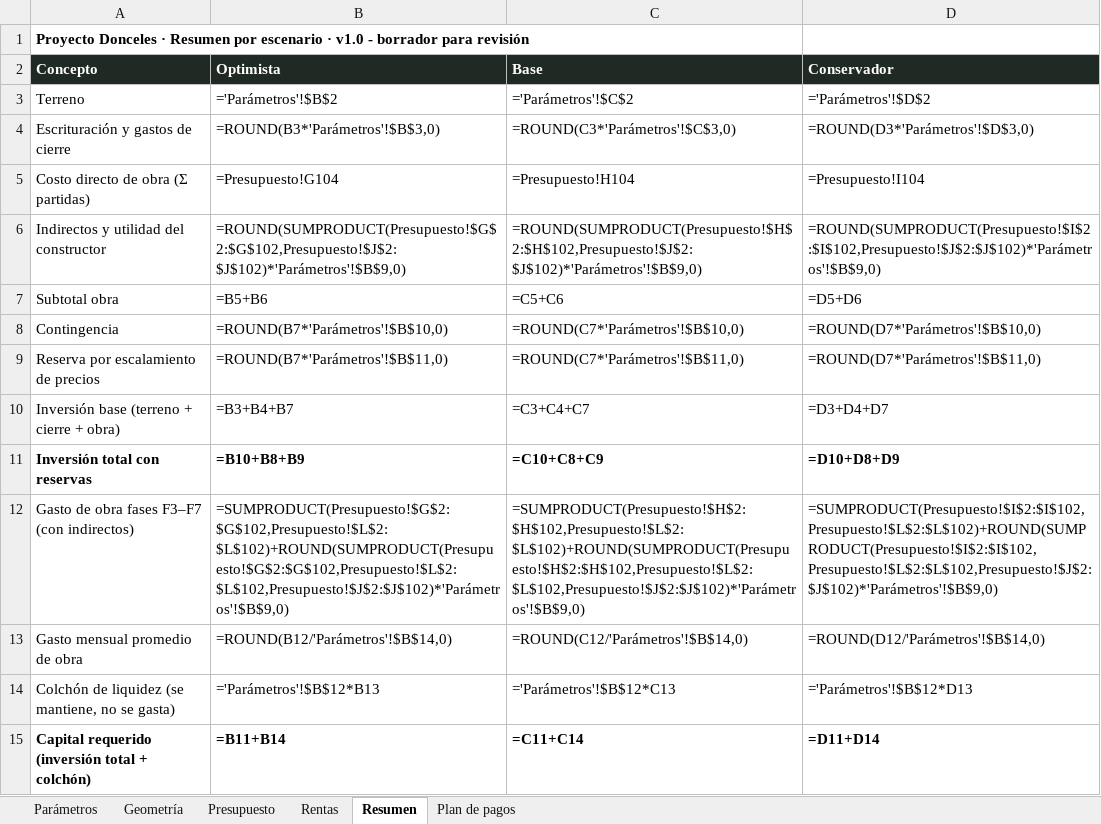
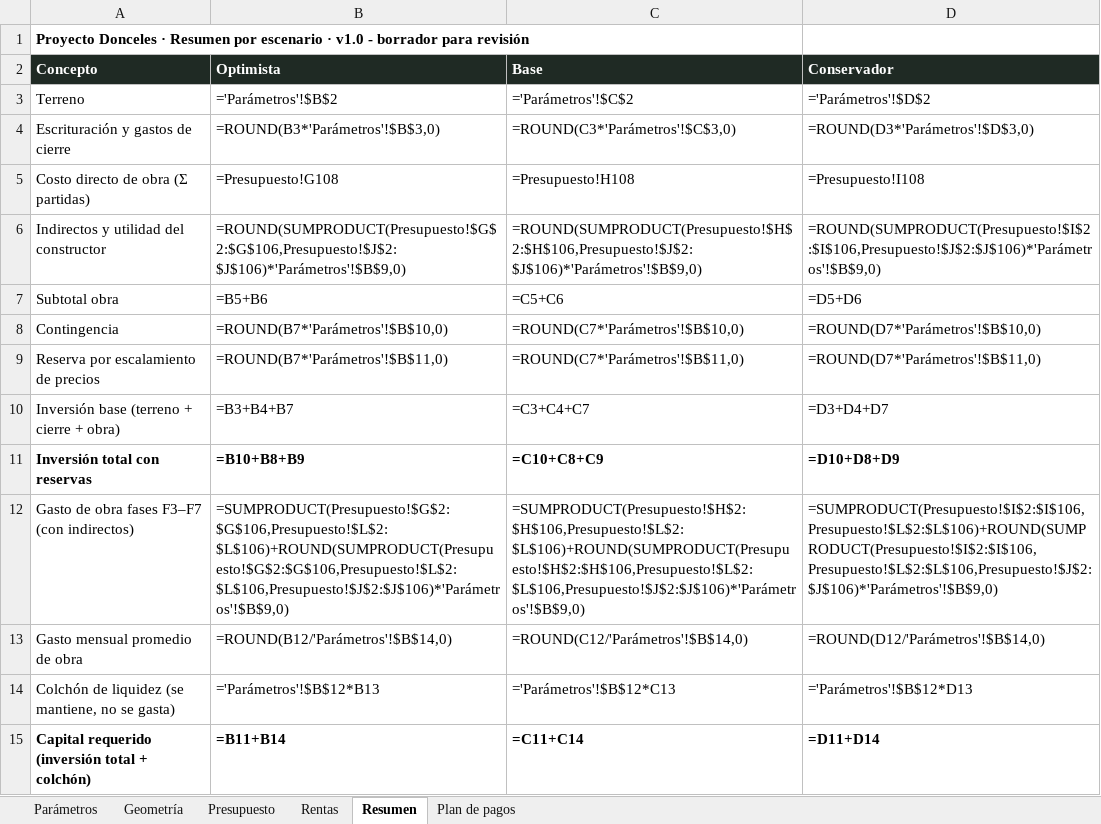
Before and after one commit to WalabiRock/walabirock.github.io, an Excel workbook: donceles/presupuesto.xlsx, sheet Resumen, drawn as a sheet; only a part is shown; values as stored, in another font and other column widths than the file's, no borders; formulas without a stored value are shown as written; the diff names each change by its address in the sheet, - before the commit and + after, or states it on an @@ line.

```diff
--- a/donceles/presupuesto.xlsx (sheet Resumen)
+++ b/donceles/presupuesto.xlsx (sheet Resumen)
-B5 (Optimista): =Presupuesto!G104
+B5 (Optimista): =Presupuesto!G108
-C5 (Base): =Presupuesto!H104
+C5 (Base): =Presupuesto!H108
-D5 (Conservador): =Presupuesto!I104
+D5 (Conservador): =Presupuesto!I108
-B6 (Optimista): =ROUND(SUMPRODUCT(Presupuesto!$G$2:$G$102,Presupuesto!$J$2:$J$102)*'Parámetros'!$B$9,0)
+B6 (Optimista): =ROUND(SUMPRODUCT(Presupuesto!$G$2:$G$106,Presupuesto!$J$2:$J$106)*'Parámetros'!$B$9,0)
-C6 (Base): =ROUND(SUMPRODUCT(Presupuesto!$H$2:$H$102,Presupuesto!$J$2:$J$102)*'Parámetros'!$B$9,0)
+C6 (Base): =ROUND(SUMPRODUCT(Presupuesto!$H$2:$H$106,Presupuesto!$J$2:$J$106)*'Parámetros'!$B$9,0)
-D6 (Conservador): =ROUND(SUMPRODUCT(Presupuesto!$I$2:$I$102,Presupuesto!$J$2:$J$102)*'Parámetros'!$B$9,0)
+D6 (Conservador): =ROUND(SUMPRODUCT(Presupuesto!$I$2:$I$106,Presupuesto!$J$2:$J$106)*'Parámetros'!$B$9,0)
-B12 (Optimista): =SUMPRODUCT(Presupuesto!$G$2:$G$102,Presupuesto!$L$2:$L$102)+ROUND(SUMPRODUCT(Presupuesto!$G$2:$G$102,Presupuesto!$L$2:$L$102,Presupuesto!$J$2:$J$102)*'Parámetros'!$B$9,0)
+B12 (Optimista): =SUMPRODUCT(Presupuesto!$G$2:$G$106,Presupuesto!$L$2:$L$106)+ROUND(SUMPRODUCT(Presupuesto!$G$2:$G$106,Presupuesto!$L$2:$L$106,Presupuesto!$J$2:$J$106)*'Parámetros'!$B$9,0)
-C12 (Base): =SUMPRODUCT(Presupuesto!$H$2:$H$102,Presupuesto!$L$2:$L$102)+ROUND(SUMPRODUCT(Presupuesto!$H$2:$H$102,Presupuesto!$L$2:$L$102,Presupuesto!$J$2:$J$102)*'Parámetros'!$B$9,0)
+C12 (Base): =SUMPRODUCT(Presupuesto!$H$2:$H$106,Presupuesto!$L$2:$L$106)+ROUND(SUMPRODUCT(Presupuesto!$H$2:$H$106,Presupuesto!$L$2:$L$106,Presupuesto!$J$2:$J$106)*'Parámetros'!$B$9,0)
-D12 (Conservador): =SUMPRODUCT(Presupuesto!$I$2:$I$102,Presupuesto!$L$2:$L$102)+ROUND(SUMPRODUCT(Presupuesto!$I$2:$I$102,Presupuesto!$L$2:$L$102,Presupuesto!$J$2:$J$102)*'Parámetros'!$B$9,0)
+D12 (Conservador): =SUMPRODUCT(Presupuesto!$I$2:$I$106,Presupuesto!$L$2:$L$106)+ROUND(SUMPRODUCT(Presupuesto!$I$2:$I$106,Presupuesto!$L$2:$L$106,Presupuesto!$J$2:$J$106)*'Parámetros'!$B$9,0)
```
Also changed, not shown: sheet Presupuesto, sheet Plan de pagos, 5 other files.
